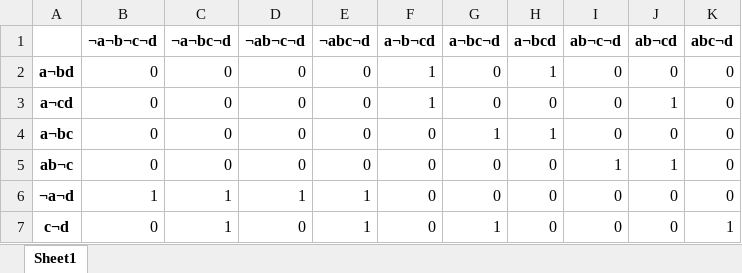
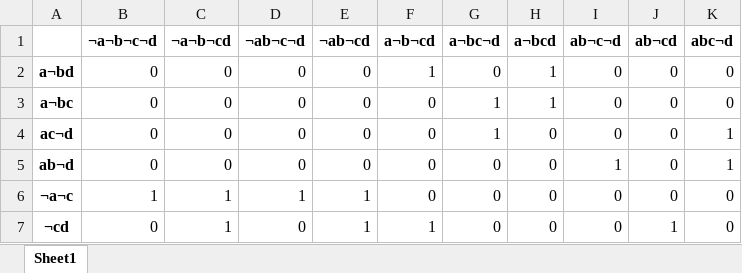
Before and after one commit to PotatoHD1/KlainMakklasky, an Excel workbook: output126.xlsx, sheet Sheet1, drawn as a sheet; values as stored, in another font and other column widths than the file's, no borders; removed rows and columns are numbered as before the commit, all else as after; the diff names each change by its address in the sheet, - before the commit and + after, or states it on an @@ line.

```diff
--- a/output126.xlsx (sheet Sheet1)
+++ b/output126.xlsx (sheet Sheet1)
-C1: ¬a¬bc¬d
+C1: ¬a¬b¬cd
-E1: ¬abc¬d
+E1: ¬ab¬cd
-row 3: a¬cd | 0 | 0 | 0 | 0 | 1 | 0 | 0 | 0 | 1 | 0
+row 4: ac¬d | 0 | 0 | 0 | 0 | 0 | 1 | 0 | 0 | 0 | 1
-A5: ab¬c
+A5: ab¬d
-J5 (ab¬cd): 1
+J5 (ab¬cd): 0
-K5 (abc¬d): 0
+K5 (abc¬d): 1
-A6: ¬a¬d
+A6: ¬a¬c
-A7: c¬d
+A7: ¬cd
-F7 (a¬b¬cd): 0
+F7 (a¬b¬cd): 1
-G7 (a¬bc¬d): 1
+G7 (a¬bc¬d): 0
-J7 (ab¬cd): 0
+J7 (ab¬cd): 1
-K7 (abc¬d): 1
+K7 (abc¬d): 0
```
Also changed, not shown: output107.xlsx, output110.xlsx, 41 other files.
